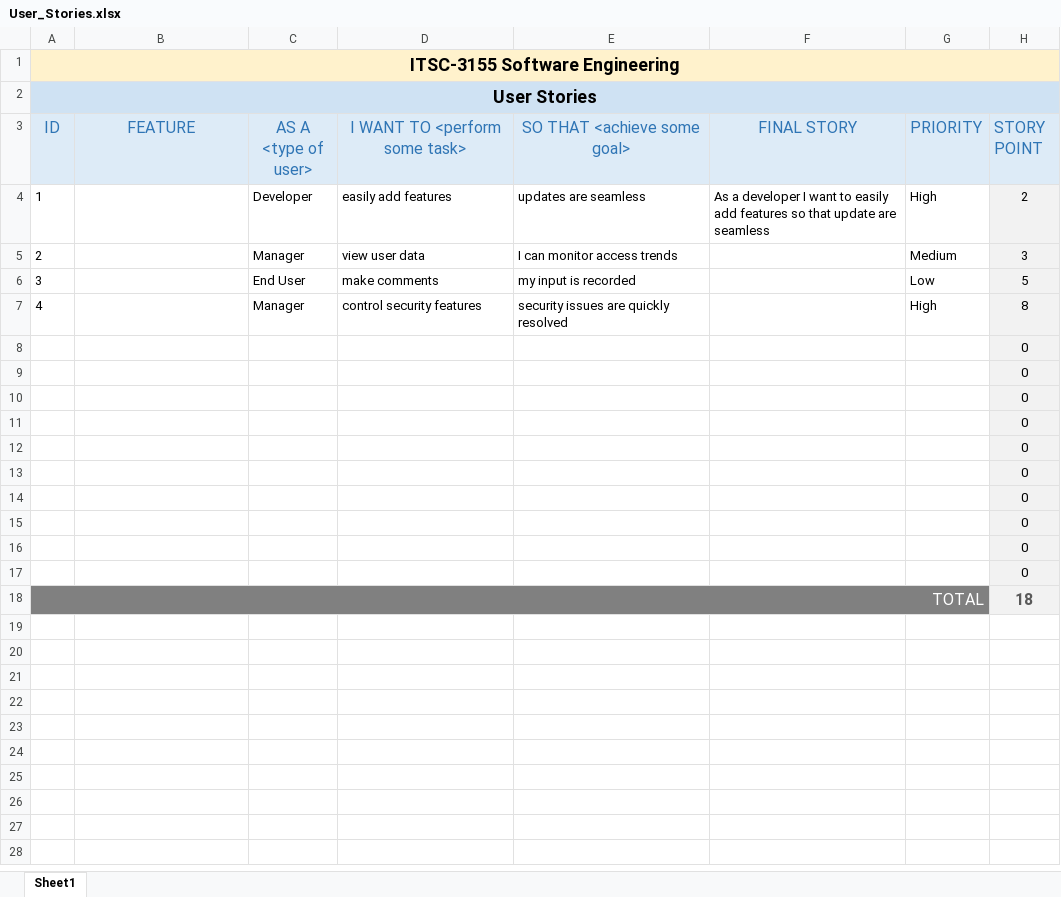
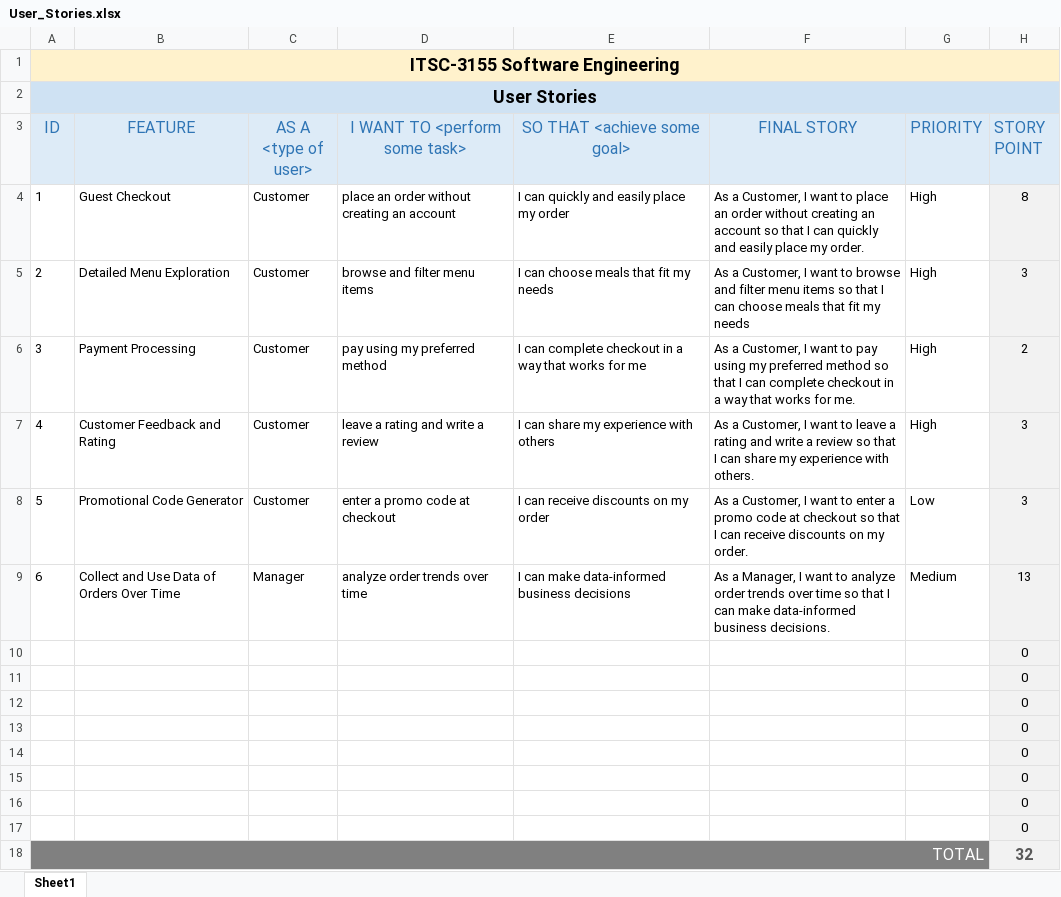
Before and after one commit to DivineMobote/Python_Online_Restaurant_Ordering_System, an Excel workbook: Product Documents/User_Stories.xlsx, sheet Sheet1, drawn as a sheet; values as stored, in another font and other column widths than the file's, no borders; charts and pictures not drawn; removed rows and columns are numbered as before the commit, all else as after; the diff names each change by its address in the sheet, - before the commit and + after, or states it on an @@ line.

Commit message:
docs(user-stories): updated User Stories file to Product Documents

```diff
--- a/Product Documents/User_Stories.xlsx (sheet Sheet1)
+++ b/Product Documents/User_Stories.xlsx (sheet Sheet1)
-B4 (FEATURE): (empty)
+B4 (FEATURE): Guest Checkout
-C4 (AS A <type of user>): Developer
+C4 (AS A <type of user>): Customer
-D4 (I WANT TO <perform some task>): easily add features
+D4 (I WANT TO <perform some task>): place an order without creating an account
-E4 (SO THAT <achieve some goal>): updates are seamless
+E4 (SO THAT <achieve some goal>): I can quickly and easily place my order
-F4 (FINAL STORY): As a developer I want to easily add features so that update are seamless
+F4 (FINAL STORY): As a Customer, I want to place an order without creating an account so that I can quickly and easily place my order.
-H4 (STORY POINT): 2
+H4 (STORY POINT): 8
-B5 (FEATURE): (empty)
+B5 (FEATURE): Detailed Menu Exploration
-C5 (AS A <type of user>): Manager
+C5 (AS A <type of user>): Customer
-D5 (I WANT TO <perform some task>): view user data
+D5 (I WANT TO <perform some task>): browse and filter menu items
-E5 (SO THAT <achieve some goal>): I can monitor access trends
+E5 (SO THAT <achieve some goal>): I can choose meals that fit my needs
-F5 (FINAL STORY): (empty)
+F5 (FINAL STORY): As a Customer, I want to browse and filter menu items so that I can choose meals that fit my needs
-G5 (PRIORITY): Medium
+G5 (PRIORITY): High
-row 6: 3 |  | End User | make comments | my input is recorded |  | Low | 5
+row 6: 3 | Payment Processing | Customer | pay using my preferred method | I can complete checkout in a way that works for me | As a Customer, I want to pay using my preferred method so that I can complete checkout in a way that works for me. | High | 2
-B7 (FEATURE): (empty)
+B7 (FEATURE): Customer Feedback and Rating
-C7 (AS A <type of user>): Manager
+C7 (AS A <type of user>): Customer
-D7 (I WANT TO <perform some task>): control security features
+D7 (I WANT TO <perform some task>): leave a rating and write a review
-E7 (SO THAT <achieve some goal>): security issues are quickly resolved
+E7 (SO THAT <achieve some goal>): I can share my experience with others
-F7 (FINAL STORY): (empty)
+F7 (FINAL STORY): As a Customer, I want to leave a rating and write a review so that I can share my experience with others.
-H7 (STORY POINT): 8
+H7 (STORY POINT): 3
+row 8: 5 | Promotional Code Generator | Customer | enter a promo code at checkout | I can receive discounts on my order | As a Customer, I want to enter a promo code at checkout so that I can receive discounts on my order. | Low | 3
+row 9: 6 | Collect and Use Data of Orders Over Time | Manager | analyze order trends over time | I can make data-informed business decisions | As a Manager, I want to analyze order trends over time so that I can make data-informed business decisions. | Medium | 13
-row 16:  |  |  |  |  |  |  | 0
-row 17:  |  |  |  |  |  |  | 0
-H18 (STORY POINT): 18
+H18 (STORY POINT): 32
```
